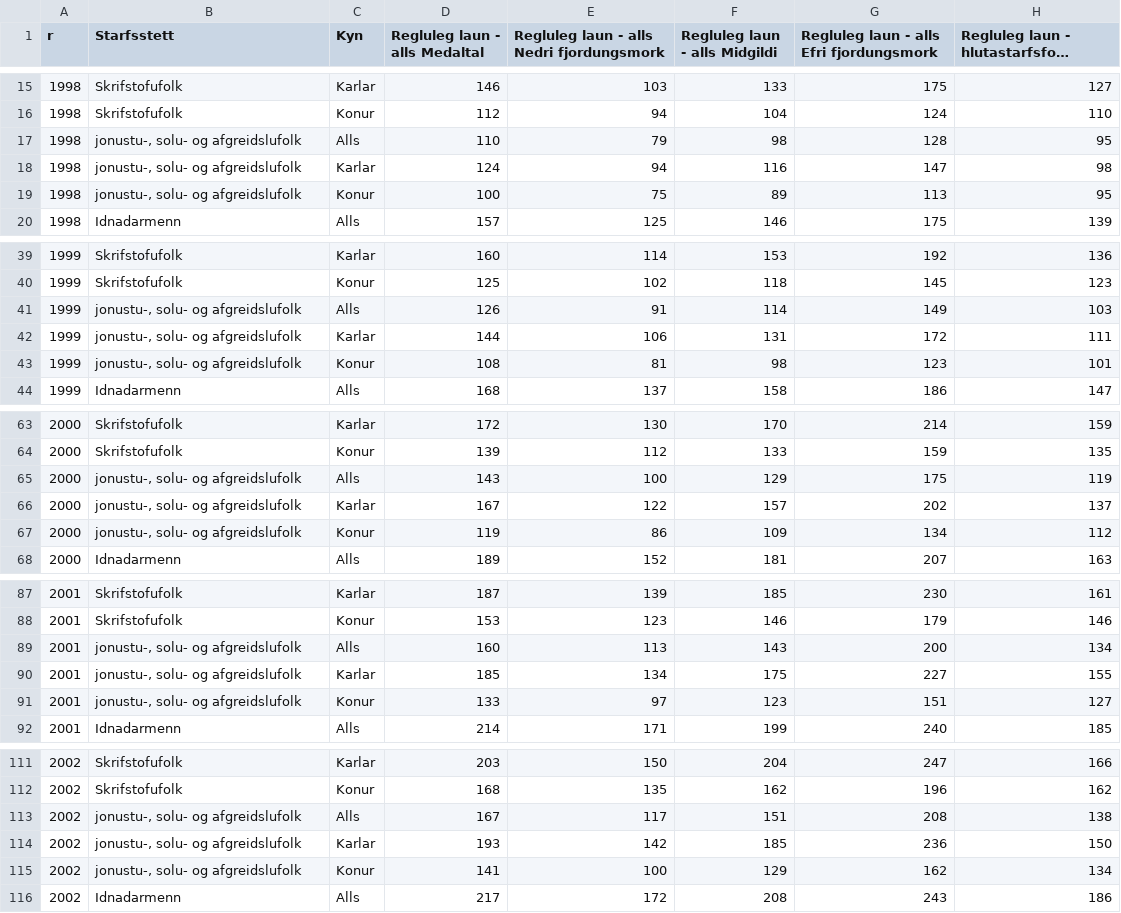
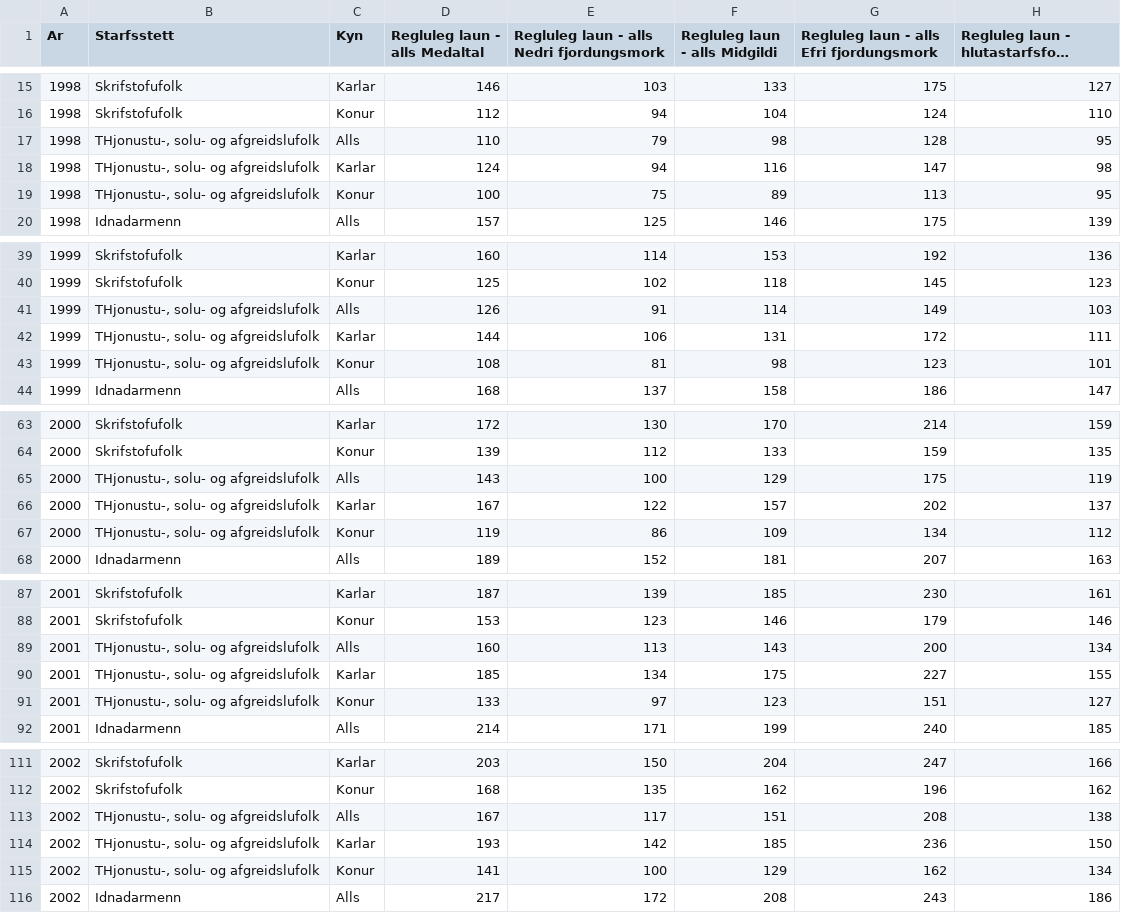
Before and after one commit to reykjalin/Gagnavinnsla, a CSV file: HV1/laun_alm_vinnum_eng.csv, drawn as a sheet; only a part is shown, gaps mark what is left out; long unchanged cells end in …; the diff covers the shown part only; the diff names each change by its address in the sheet, - before the commit and + after, or states it on an @@ line.

Commit message:
Fixed letter that disappeared because of error in isl_to_eng.py. Ran it through the script again to make sure.

```diff
--- a/HV1/laun_alm_vinnum_eng.csv
+++ b/HV1/laun_alm_vinnum_eng.csv
-A1: r
+A1: Ar
-B17:B19 (Starfsstett): jonustu-, solu- og afgreidslufolk
+B17:B19 (Starfsstett): THjonustu-, solu- og afgreidslufolk
-B41:B43 (Starfsstett): jonustu-, solu- og afgreidslufolk
+B41:B43 (Starfsstett): THjonustu-, solu- og afgreidslufolk
-B65:B67 (Starfsstett): jonustu-, solu- og afgreidslufolk
+B65:B67 (Starfsstett): THjonustu-, solu- og afgreidslufolk
-B89:B91 (Starfsstett): jonustu-, solu- og afgreidslufolk
+B89:B91 (Starfsstett): THjonustu-, solu- og afgreidslufolk
-B113:B115 (Starfsstett): jonustu-, solu- og afgreidslufolk
+B113:B115 (Starfsstett): THjonustu-, solu- og afgreidslufolk
```
Also changed, not shown: 37 edited cells elsewhere in this file.
